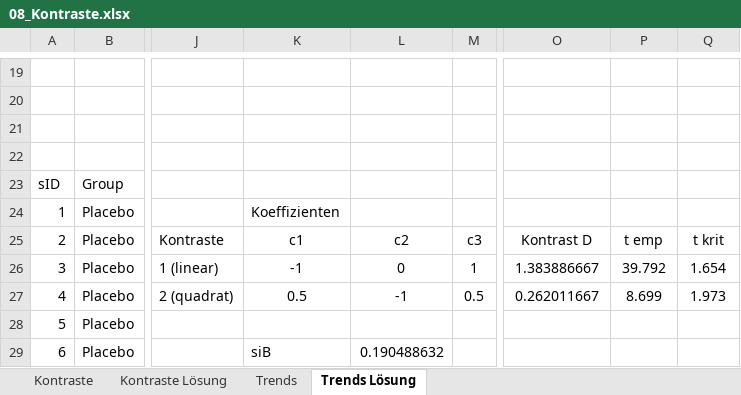
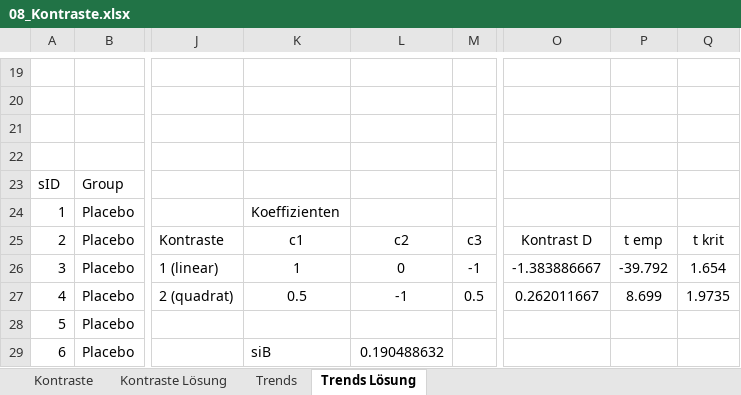
Before and after one commit to QuantiGoettingen/QuantiGoettingen, an Excel workbook: q1_dataFiles/08_Kontraste.xlsx, sheet Trends Lösung, drawn as a sheet; only a part is shown, gaps mark what is left out; values as stored, in another font and other column widths than the file's, no borders; charts and pictures not drawn; the diff names each change by its address in the sheet, - before the commit and + after, or states it on an @@ line.

```diff
--- a/q1_dataFiles/08_Kontraste.xlsx (sheet Trends Lösung)
+++ b/q1_dataFiles/08_Kontraste.xlsx (sheet Trends Lösung)
-K26: -1
+K26: 1
-M26: 1
+M26: -1
-O26: 1.383886667
+O26: -1.383886667
-P26: 39.792
+P26: -39.792
-Q27: 1.973
+Q27: 1.9735
```
Also changed, not shown: sheet Kontraste Lösung, formulas that keep their value, charts or pictures.
